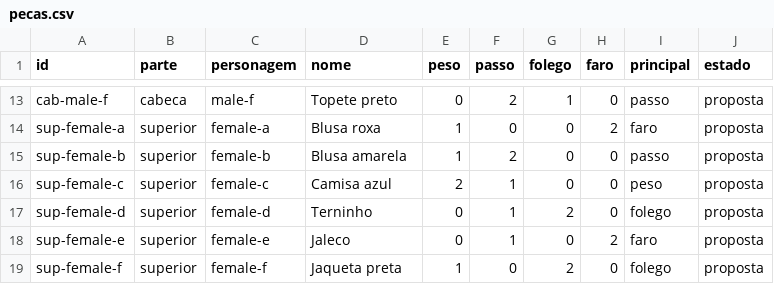
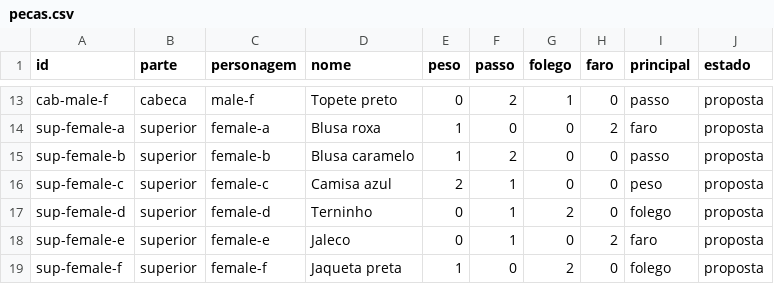
Before and after one commit to Hefesto-Team/Forja, a CSV file: docs/jogo/sistemas/pecas.csv, drawn as a sheet; only a part is shown, gaps mark what is left out.

Commit message:
fix(arte): o rosto se mede pelo contraste com o superior, a gola fica no pescoço, a cabeça de raça a 1,30 deixa o peito à vista e a Blusa amarela vira Blusa caramelo

```diff
--- a/docs/jogo/sistemas/pecas.csv
+++ b/docs/jogo/sistemas/pecas.csv
@@ -14,3 +14,3 @@ cab-male-f,cabeca,male-f,Topete preto,0,2,1,0,passo,proposta
 sup-female-a,superior,female-a,Blusa roxa,1,0,0,2,faro,proposta
-sup-female-b,superior,female-b,Blusa amarela,1,2,0,0,passo,proposta
+sup-female-b,superior,female-b,Blusa caramelo,1,2,0,0,passo,proposta
 sup-female-c,superior,female-c,Camisa azul,2,1,0,0,peso,proposta
```
Also changed, not shown: docs/jogo/arte/dados/pecas_medidas.csv, 13 other files.
